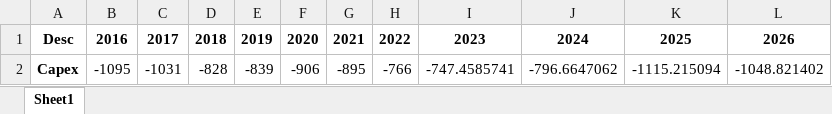
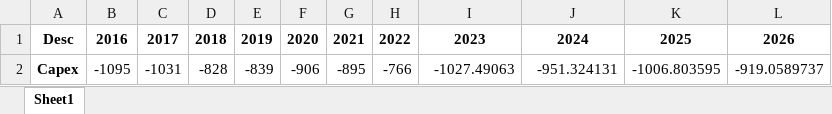
Before and after one commit to ja-55/FSV, an Excel workbook: FSV_OP_CF.xlsx, sheet Sheet1, drawn as a sheet; values as stored, in another font and other column widths than the file's, no borders; the diff names each change by its address in the sheet, - before the commit and + after, or states it on an @@ line.

```diff
--- a/FSV_OP_CF.xlsx (sheet Sheet1)
+++ b/FSV_OP_CF.xlsx (sheet Sheet1)
-I2: -747.4585741
+I2: -1027.49063
-J2: -796.6647062
+J2: -951.324131
-K2: -1115.215094
+K2: -1006.803595
-L2: -1048.821402
+L2: -919.0589737
```
Also changed, not shown: FSV_Input.xlsx, FSV_OP_BS.xlsx, 5 other files.
